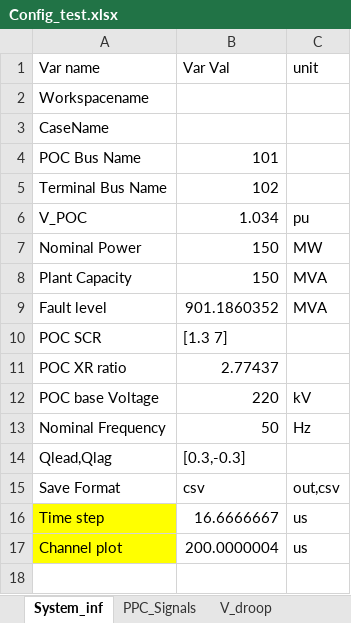
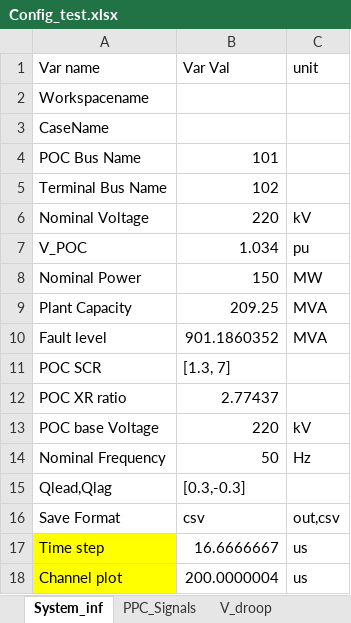
Before and after one commit to Windlab-Insights/junction_rivers_stage2, an Excel workbook: src/junction_rivers/PSCAD/scripts/Config_test.xlsx, sheet System_inf, drawn as a sheet; values as stored, in another font and other column widths than the file's, no borders; addresses are those after the commit; the diff names each change by its address in the sheet, - before the commit and + after, or states it on an @@ line.

```diff
--- a/src/junction_rivers/PSCAD/scripts/Config_test.xlsx (sheet System_inf)
+++ b/src/junction_rivers/PSCAD/scripts/Config_test.xlsx (sheet System_inf)
+row 6: Nominal Voltage | 220 | kV
-B9 (Var Val): 150
+B9 (Var Val): 209.25
-B11 (Var Val): [1.3 7]
+B11 (Var Val): [1.3, 7]
```
Also changed, not shown: sheet Checklist, sheet Flat Run, sheet Active Power reference, sheet Grid voltage phase angle change, sheet SCR1 active power test, sheet MFRT, 7 more sheets, other sheet tabs, 4 other files.
